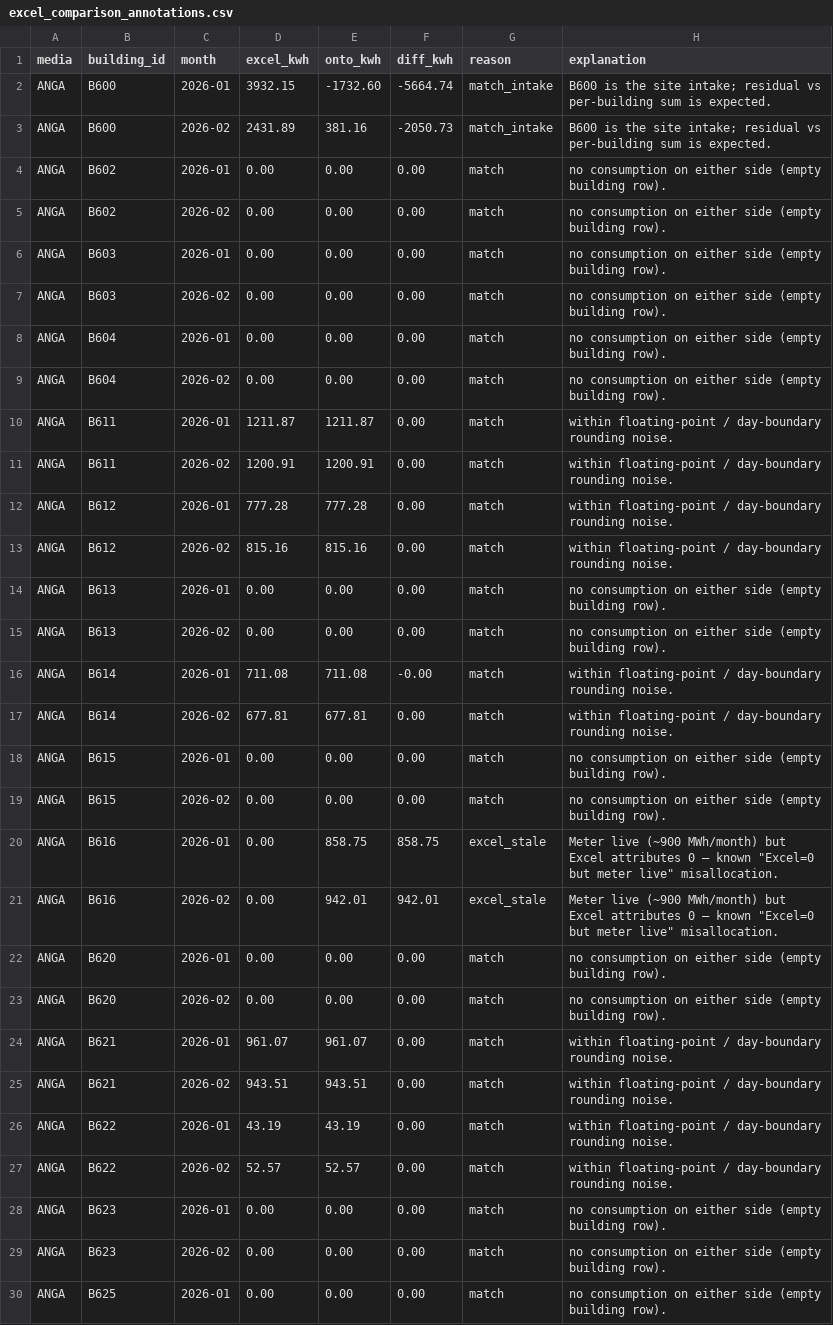
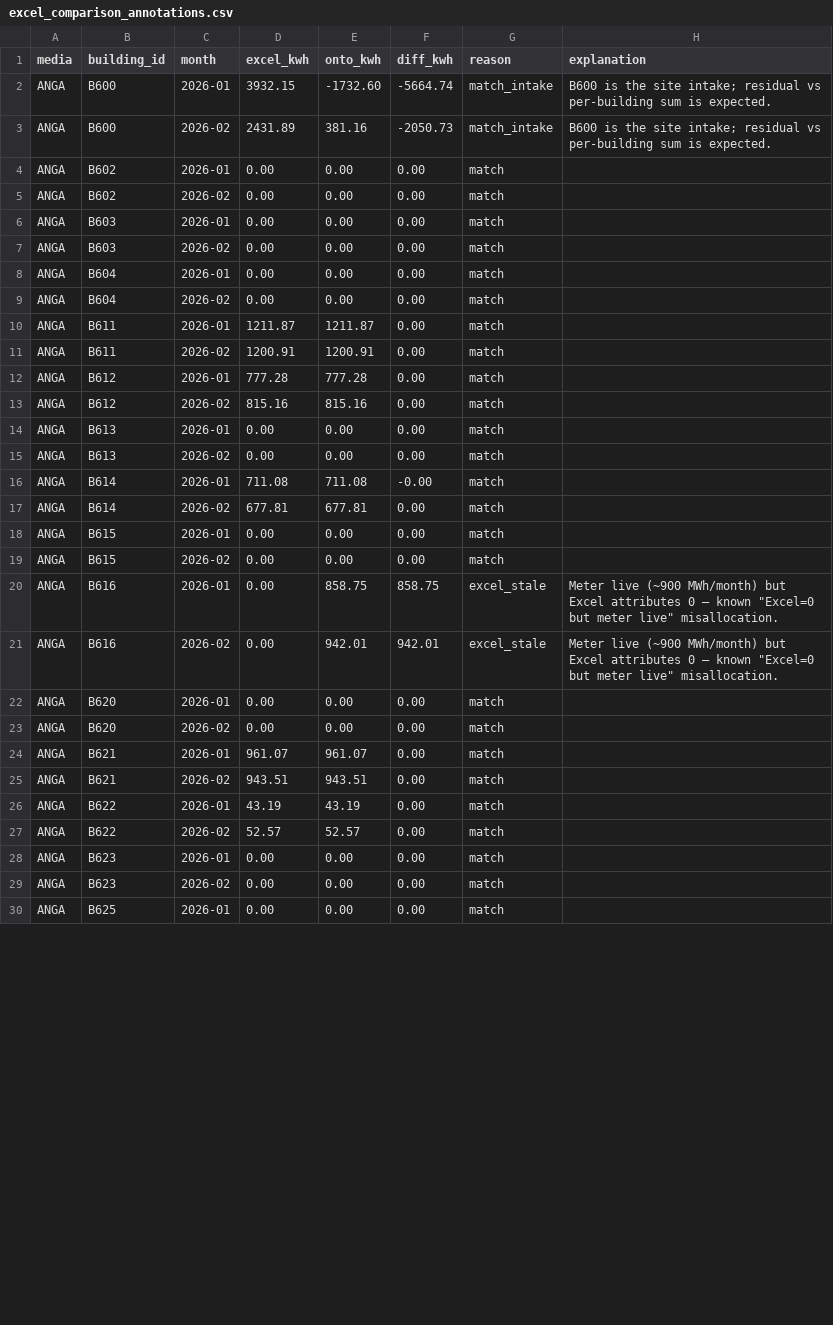
Before and after one commit to luiscarlon/graphite, a CSV file: reference/media_workstreams/gtn_anga/05_ontology/excel_comparison_annotations.csv, drawn as a sheet; only a part is shown; the diff covers the shown part only.

```diff
--- a/reference/media_workstreams/gtn_anga/05_ontology/excel_comparison_annotations.csv
+++ b/reference/media_workstreams/gtn_anga/05_ontology/excel_comparison_annotations.csv
@@ -3,28 +3,28 @@ ANGA,B600,2026-01,3932.15,-1732.60,-5664.74,match_intake,B600 is the site intake
 ANGA,B600,2026-02,2431.89,381.16,-2050.73,match_intake,B600 is the site intake; residual vs per-building sum is expected.
-ANGA,B602,2026-01,0.00,0.00,0.00,match,no consumption on either side (empty building row).
-ANGA,B602,2026-02,0.00,0.00,0.00,match,no consumption on either side (empty building row).
-ANGA,B603,2026-01,0.00,0.00,0.00,match,no consumption on either side (empty building row).
-ANGA,B603,2026-02,0.00,0.00,0.00,match,no consumption on either side (empty building row).
-ANGA,B604,2026-01,0.00,0.00,0.00,match,no consumption on either side (empty building row).
-ANGA,B604,2026-02,0.00,0.00,0.00,match,no consumption on either side (empty building row).
-ANGA,B611,2026-01,1211.87,1211.87,0.00,match,within floating-point / day-boundary rounding noise.
-ANGA,B611,2026-02,1200.91,1200.91,0.00,match,within floating-point / day-boundary rounding noise.
-ANGA,B612,2026-01,777.28,777.28,0.00,match,within floating-point / day-boundary rounding noise.
-ANGA,B612,2026-02,815.16,815.16,0.00,match,within floating-point / day-boundary rounding noise.
-ANGA,B613,2026-01,0.00,0.00,0.00,match,no consumption on either side (empty building row).
-ANGA,B613,2026-02,0.00,0.00,0.00,match,no consumption on either side (empty building row).
-ANGA,B614,2026-01,711.08,711.08,-0.00,match,within floating-point / day-boundary rounding noise.
-ANGA,B614,2026-02,677.81,677.81,0.00,match,within floating-point / day-boundary rounding noise.
-ANGA,B615,2026-01,0.00,0.00,0.00,match,no consumption on either side (empty building row).
-ANGA,B615,2026-02,0.00,0.00,0.00,match,no consumption on either side (empty building row).
+ANGA,B602,2026-01,0.00,0.00,0.00,match,
+ANGA,B602,2026-02,0.00,0.00,0.00,match,
+ANGA,B603,2026-01,0.00,0.00,0.00,match,
+ANGA,B603,2026-02,0.00,0.00,0.00,match,
+ANGA,B604,2026-01,0.00,0.00,0.00,match,
+ANGA,B604,2026-02,0.00,0.00,0.00,match,
+ANGA,B611,2026-01,1211.87,1211.87,0.00,match,
+ANGA,B611,2026-02,1200.91,1200.91,0.00,match,
+ANGA,B612,2026-01,777.28,777.28,0.00,match,
+ANGA,B612,2026-02,815.16,815.16,0.00,match,
+ANGA,B613,2026-01,0.00,0.00,0.00,match,
+ANGA,B613,2026-02,0.00,0.00,0.00,match,
+ANGA,B614,2026-01,711.08,711.08,-0.00,match,
+ANGA,B614,2026-02,677.81,677.81,0.00,match,
+ANGA,B615,2026-01,0.00,0.00,0.00,match,
+ANGA,B615,2026-02,0.00,0.00,0.00,match,
 ANGA,B616,2026-01,0.00,858.75,858.75,excel_stale,"Meter live (~900 MWh/month) but Excel attributes 0 — known ""Excel=0 but meter live"" misallocation."
 ANGA,B616,2026-02,0.00,942.01,942.01,excel_stale,"Meter live (~900 MWh/month) but Excel attributes 0 — known ""Excel=0 but meter live"" misallocation."
-ANGA,B620,2026-01,0.00,0.00,0.00,match,no consumption on either side (empty building row).
-ANGA,B620,2026-02,0.00,0.00,0.00,match,no consumption on either side (empty building row).
-ANGA,B621,2026-01,961.07,961.07,0.00,match,within floating-point / day-boundary rounding noise.
-ANGA,B621,2026-02,943.51,943.51,0.00,match,within floating-point / day-boundary rounding noise.
-ANGA,B622,2026-01,43.19,43.19,0.00,match,within floating-point / day-boundary rounding noise.
-ANGA,B622,2026-02,52.57,52.57,0.00,match,within floating-point / day-boundary rounding noise.
-ANGA,B623,2026-01,0.00,0.00,0.00,match,no consumption on either side (empty building row).
-ANGA,B623,2026-02,0.00,0.00,0.00,match,no consumption on either side (empty building row).
-ANGA,B625,2026-01,0.00,0.00,0.00,match,no consumption on either side (empty building row).
+ANGA,B620,2026-01,0.00,0.00,0.00,match,
+ANGA,B620,2026-02,0.00,0.00,0.00,match,
+ANGA,B621,2026-01,961.07,961.07,0.00,match,
+ANGA,B621,2026-02,943.51,943.51,0.00,match,
+ANGA,B622,2026-01,43.19,43.19,0.00,match,
+ANGA,B622,2026-02,52.57,52.57,0.00,match,
+ANGA,B623,2026-01,0.00,0.00,0.00,match,
+ANGA,B623,2026-02,0.00,0.00,0.00,match,
+ANGA,B625,2026-01,0.00,0.00,0.00,match,
```
Also changed, not shown: 67 edited cells elsewhere in this file, reference/media_workstreams/gtn_el/05_ontology/excel_comparison_annotations.csv, reference/media_workstreams/gtn_kallvatten/05_ontology/excel_comparison_annotations.csv, 12 other files.
